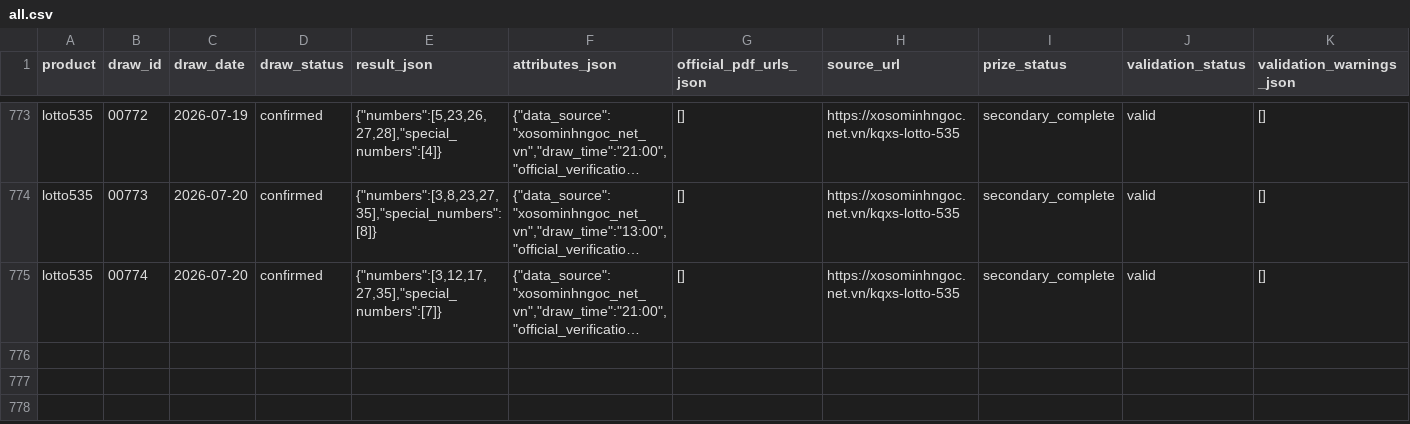
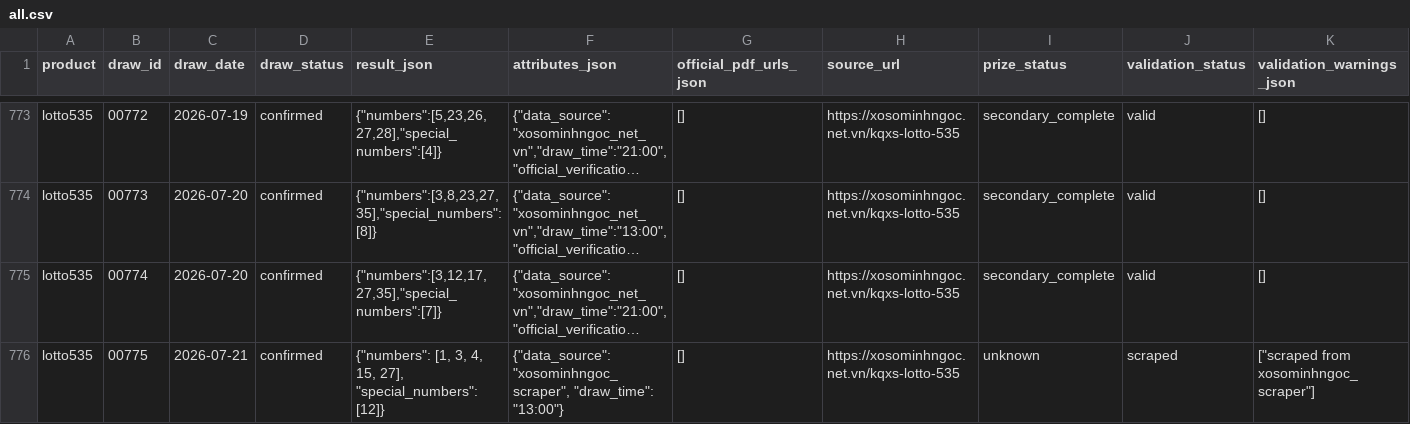
Before and after one commit to thuantn005/v5, a CSV file: data/all.csv, drawn as a sheet; only a part is shown, gaps mark what is left out; long unchanged cells end in …; rows hold the shown columns only; the diff names each change by its address in the sheet, - before the commit and + after, or states it on an @@ line.

```diff
--- a/data/all.csv
+++ b/data/all.csv
+row 776: lotto535 | 00775 | 2026-07-21 | confirmed | {"numbers": [1, 3, 4, 15, 27], "special_numbers": [12]} | {"data_source": "xosominhngoc_scraper", "draw_time": "13:00"} | [] | https://xosominhngoc.net.vn/kqxs-lotto-535 | unknown | scraped | ["scraped from xosominhngoc_scraper"]
```
Also changed, not shown: 5 other files.
